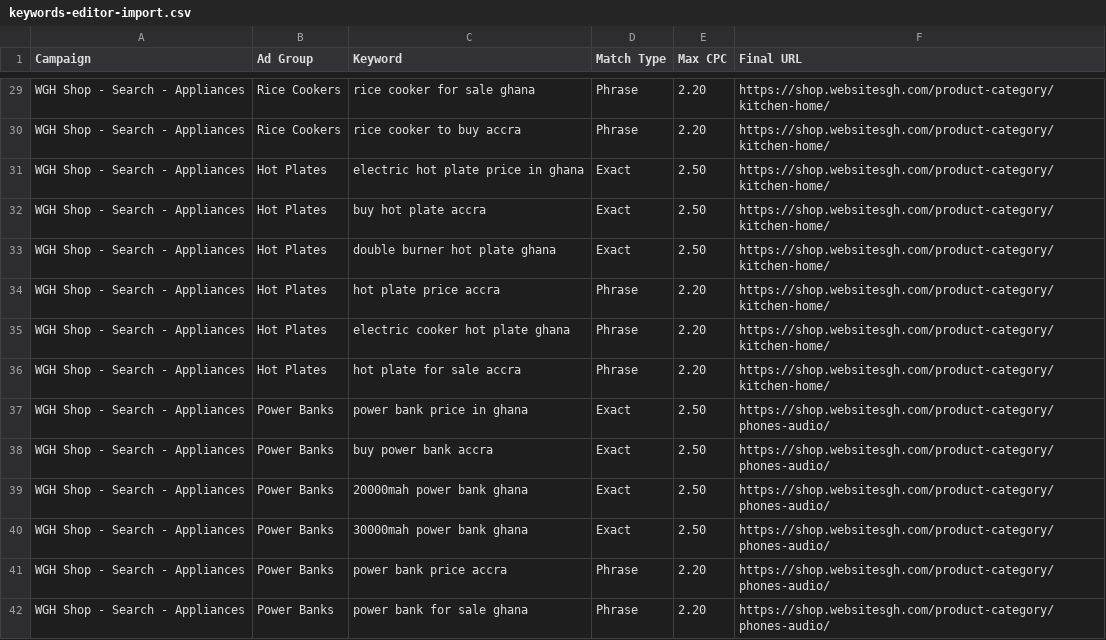
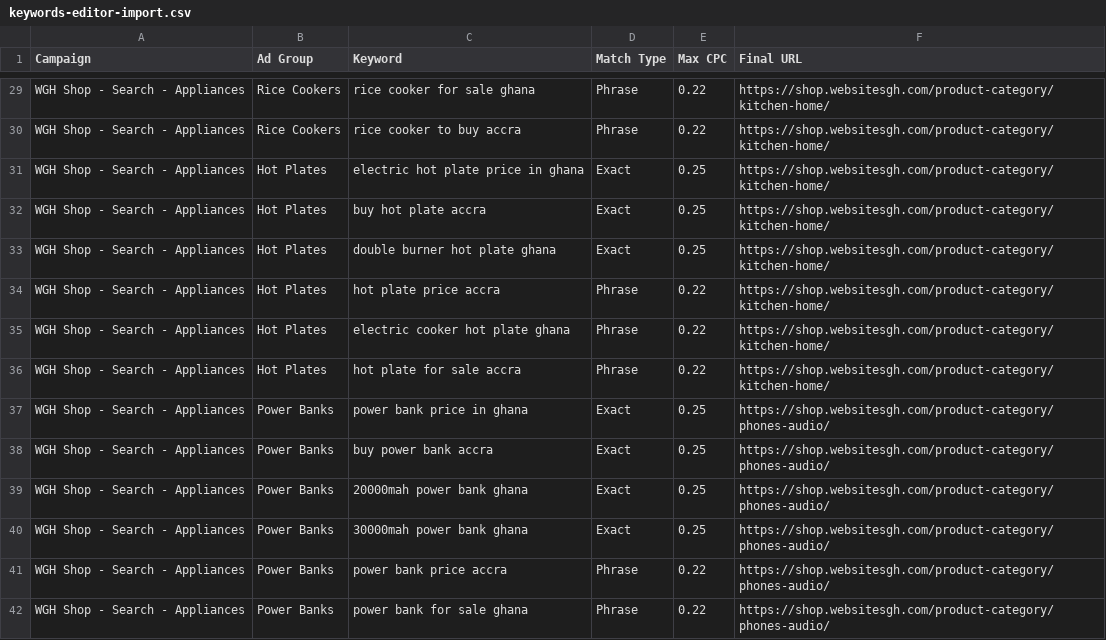
Before and after one commit to aidooonline/websitesgh-shop, a CSV file: marketing/google-ads/keywords-editor-import.csv, drawn as a sheet; only a part is shown, gaps mark what is left out; the diff covers the shown part only; the diff names each change by its address in the sheet, - before the commit and + after, or states it on an @@ line.

```diff
--- a/marketing/google-ads/keywords-editor-import.csv
+++ b/marketing/google-ads/keywords-editor-import.csv
-E29:E30 (Max CPC): 2.20
+E29:E30 (Max CPC): 0.22
-E31:E33 (Max CPC): 2.50
+E31:E33 (Max CPC): 0.25
-E34:E36 (Max CPC): 2.20
+E34:E36 (Max CPC): 0.22
-E37:E40 (Max CPC): 2.50
+E37:E40 (Max CPC): 0.25
-E41:E42 (Max CPC): 2.20
+E41:E42 (Max CPC): 0.22
```
Also changed, not shown: 77 edited cells elsewhere in this file, 3 other files.
